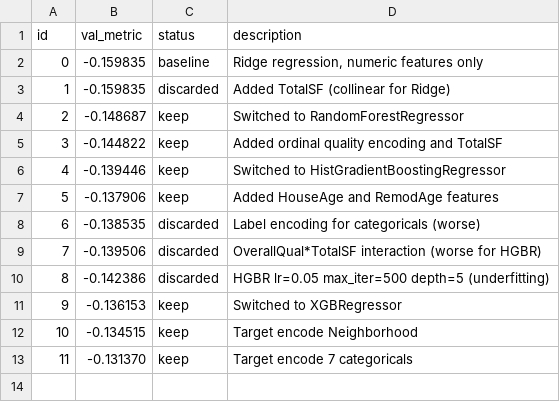
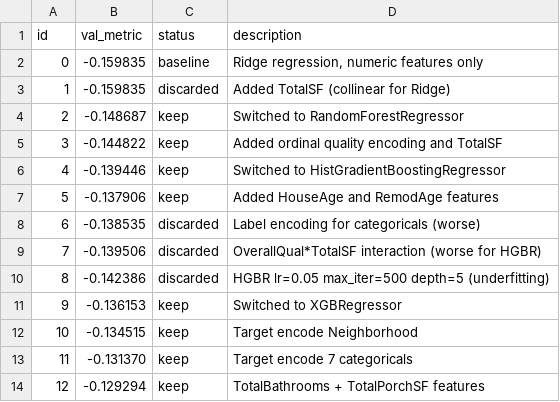
Before and after one commit to drexpp/loop, a TSV file: examples/house_prices/results.tsv, drawn as a sheet.

Commit message:
exp-012: TotalBathrooms+TotalPorchSF metric=-0.129294

```diff
--- a/examples/house_prices/results.tsv
+++ b/examples/house_prices/results.tsv
@@ -13 +13,2 @@ id	val_metric	status	description
 11	-0.131370	keep	Target encode 7 categoricals
+12	-0.129294	keep	TotalBathrooms + TotalPorchSF features
```
Also changed, not shown: 1 other file.
